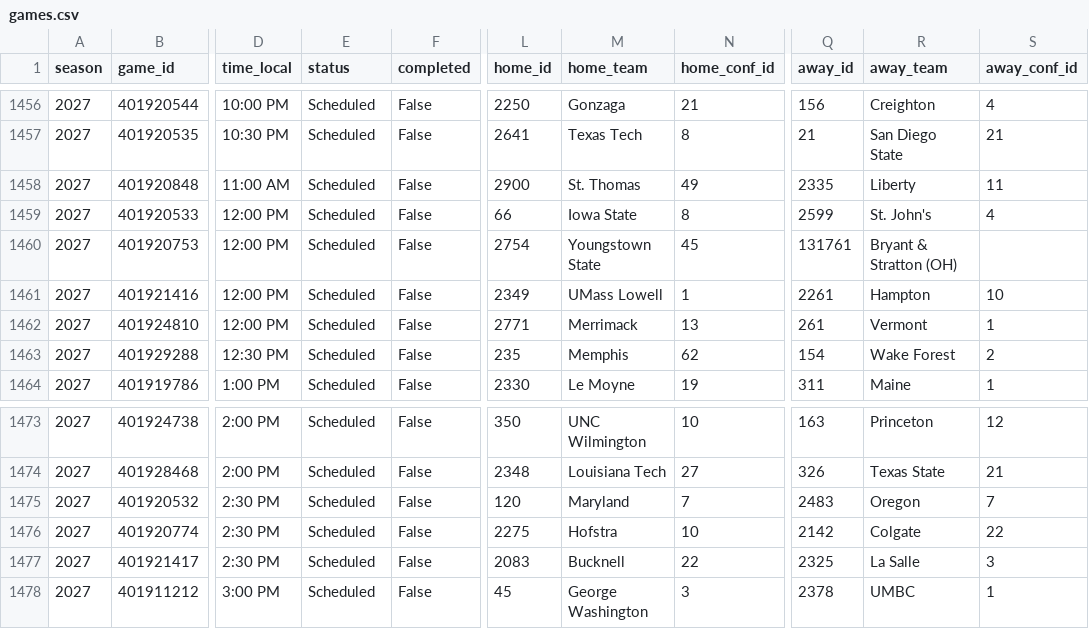
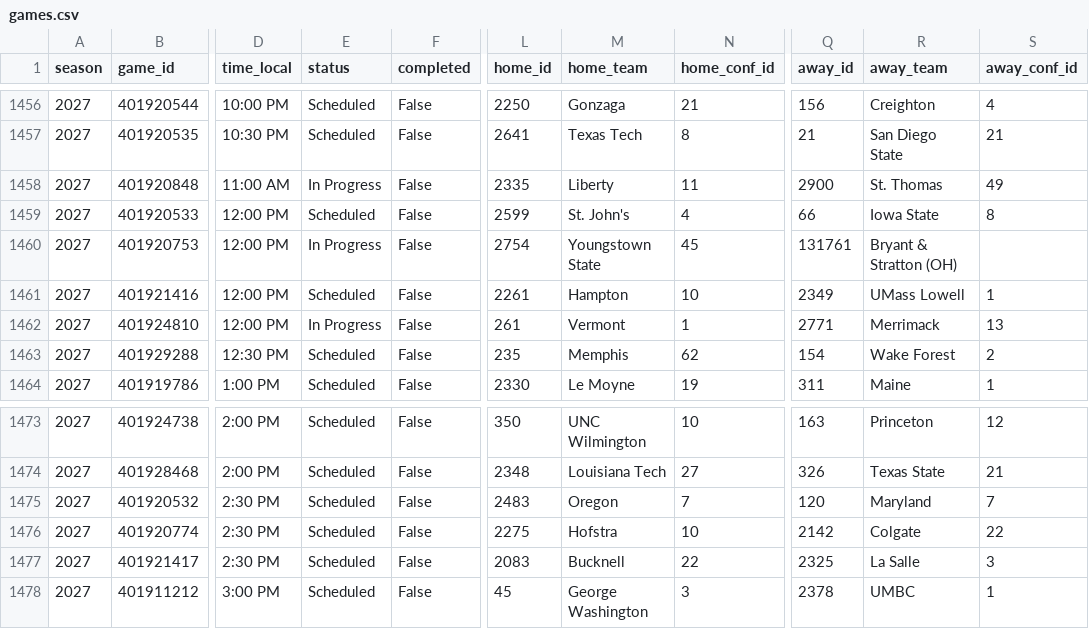
Before and after one commit to hareballsports/hareball, a CSV file: data/mbb/2027/games.csv, drawn as a sheet; only a part is shown, gaps mark what is left out; the diff names each change by its address in the sheet, - before the commit and + after, or states it on an @@ line.

Commit message:
Data update 2026-11-27 18:03 UTC

```diff
--- a/data/mbb/2027/games.csv
+++ b/data/mbb/2027/games.csv
-E1458 (status): Scheduled
+E1458 (status): In Progress
-L1458 (home_id): 2900
+L1458 (home_id): 2335
-M1458 (home_team): St. Thomas
+M1458 (home_team): Liberty
-N1458 (home_conf_id): 49
+N1458 (home_conf_id): 11
-Q1458 (away_id): 2335
+Q1458 (away_id): 2900
-R1458 (away_team): Liberty
+R1458 (away_team): St. Thomas
-S1458 (away_conf_id): 11
+S1458 (away_conf_id): 49
-L1459 (home_id): 66
+L1459 (home_id): 2599
-M1459 (home_team): Iowa State
+M1459 (home_team): St. John's
-N1459 (home_conf_id): 8
+N1459 (home_conf_id): 4
-Q1459 (away_id): 2599
+Q1459 (away_id): 66
-R1459 (away_team): St. John's
+R1459 (away_team): Iowa State
-S1459 (away_conf_id): 4
+S1459 (away_conf_id): 8
-E1460 (status): Scheduled
+E1460 (status): In Progress
-L1461 (home_id): 2349
+L1461 (home_id): 2261
-M1461 (home_team): UMass Lowell
+M1461 (home_team): Hampton
-N1461 (home_conf_id): 1
+N1461 (home_conf_id): 10
-Q1461 (away_id): 2261
+Q1461 (away_id): 2349
-R1461 (away_team): Hampton
+R1461 (away_team): UMass Lowell
-S1461 (away_conf_id): 10
+S1461 (away_conf_id): 1
-E1462 (status): Scheduled
+E1462 (status): In Progress
-L1462 (home_id): 2771
+L1462 (home_id): 261
-M1462 (home_team): Merrimack
+M1462 (home_team): Vermont
-N1462 (home_conf_id): 13
+N1462 (home_conf_id): 1
-Q1462 (away_id): 261
+Q1462 (away_id): 2771
-R1462 (away_team): Vermont
+R1462 (away_team): Merrimack
-S1462 (away_conf_id): 1
+S1462 (away_conf_id): 13
-L1475 (home_id): 120
+L1475 (home_id): 2483
-M1475 (home_team): Maryland
+M1475 (home_team): Oregon
-Q1475 (away_id): 2483
+Q1475 (away_id): 120
-R1475 (away_team): Oregon
+R1475 (away_team): Maryland
```
